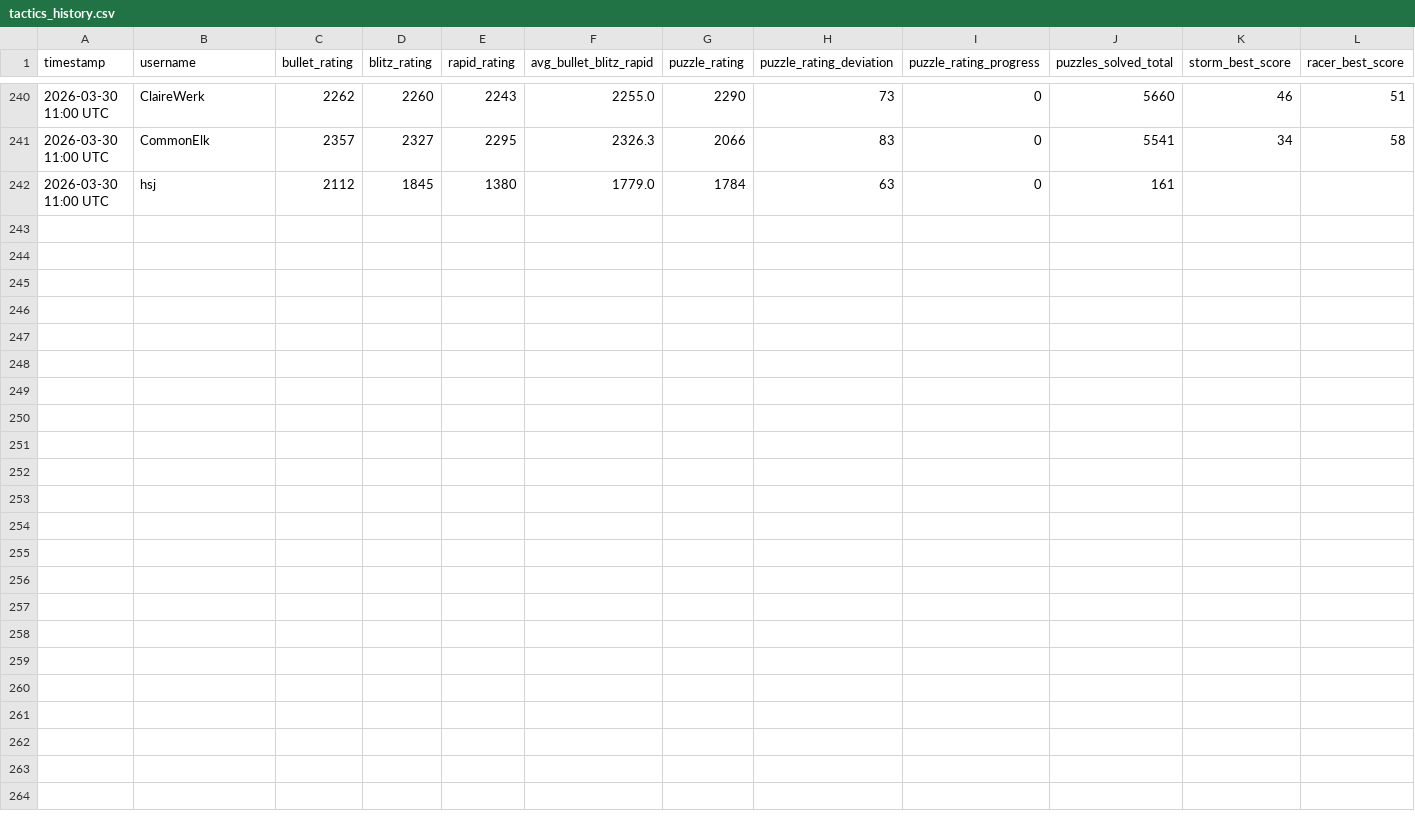
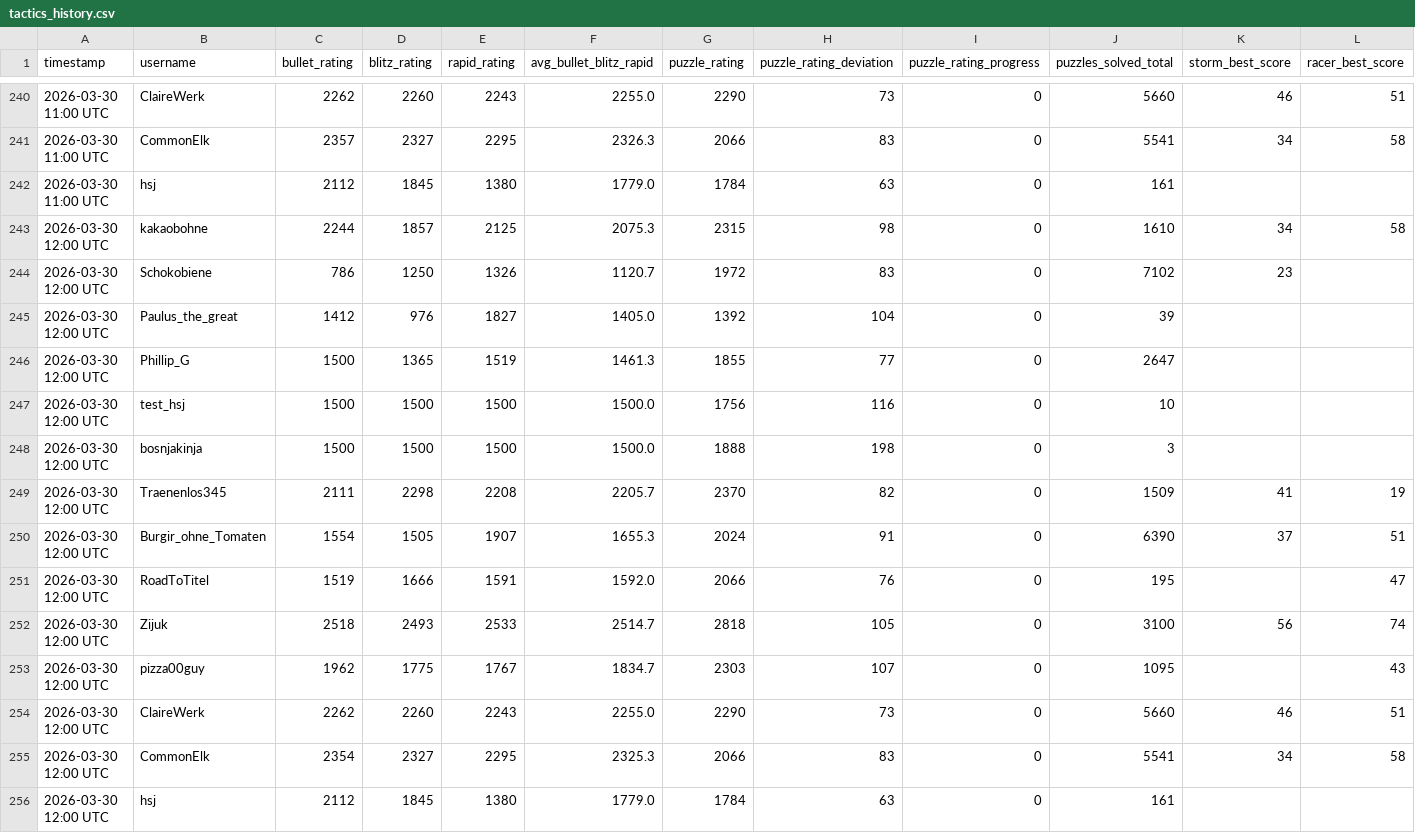
Before and after one commit to hsjAlex/TacticScramble, a CSV file: data/tactics_history.csv, drawn as a sheet; only a part is shown, gaps mark what is left out.

```diff
--- a/data/tactics_history.csv
+++ b/data/tactics_history.csv
@@ -242 +242,15 @@ timestamp,username,bullet_rating,blitz_rating,rapid_rating,avg_bullet_blitz_rapi
 2026-03-30 11:00 UTC,hsj,2112,1845,1380,1779.0,1784,63,0,161,,
+2026-03-30 12:00 UTC,kakaobohne,2244,1857,2125,2075.3,2315,98,0,1610,34,58
+2026-03-30 12:00 UTC,Schokobiene,786,1250,1326,1120.7,1972,83,0,7102,23,
+2026-03-30 12:00 UTC,Paulus_the_great,1412,976,1827,1405.0,1392,104,0,39,,
+2026-03-30 12:00 UTC,Phillip_G,1500,1365,1519,1461.3,1855,77,0,2647,,
+2026-03-30 12:00 UTC,test_hsj,1500,1500,1500,1500.0,1756,116,0,10,,
+2026-03-30 12:00 UTC,bosnjakinja,1500,1500,1500,1500.0,1888,198,0,3,,
+2026-03-30 12:00 UTC,Traenenlos345,2111,2298,2208,2205.7,2370,82,0,1509,41,19
+2026-03-30 12:00 UTC,Burgir_ohne_Tomaten,1554,1505,1907,1655.3,2024,91,0,6390,37,51
+2026-03-30 12:00 UTC,RoadToTitel,1519,1666,1591,1592.0,2066,76,0,195,,47
+2026-03-30 12:00 UTC,Zijuk,2518,2493,2533,2514.7,2818,105,0,3100,56,74
+2026-03-30 12:00 UTC,pizza00guy,1962,1775,1767,1834.7,2303,107,0,1095,,43
+2026-03-30 12:00 UTC,ClaireWerk,2262,2260,2243,2255.0,2290,73,0,5660,46,51
+2026-03-30 12:00 UTC,CommonElk,2354,2327,2295,2325.3,2066,83,0,5541,34,58
+2026-03-30 12:00 UTC,hsj,2112,1845,1380,1779.0,1784,63,0,161,,
```
Also changed, not shown: data/leaderboard.csv.
